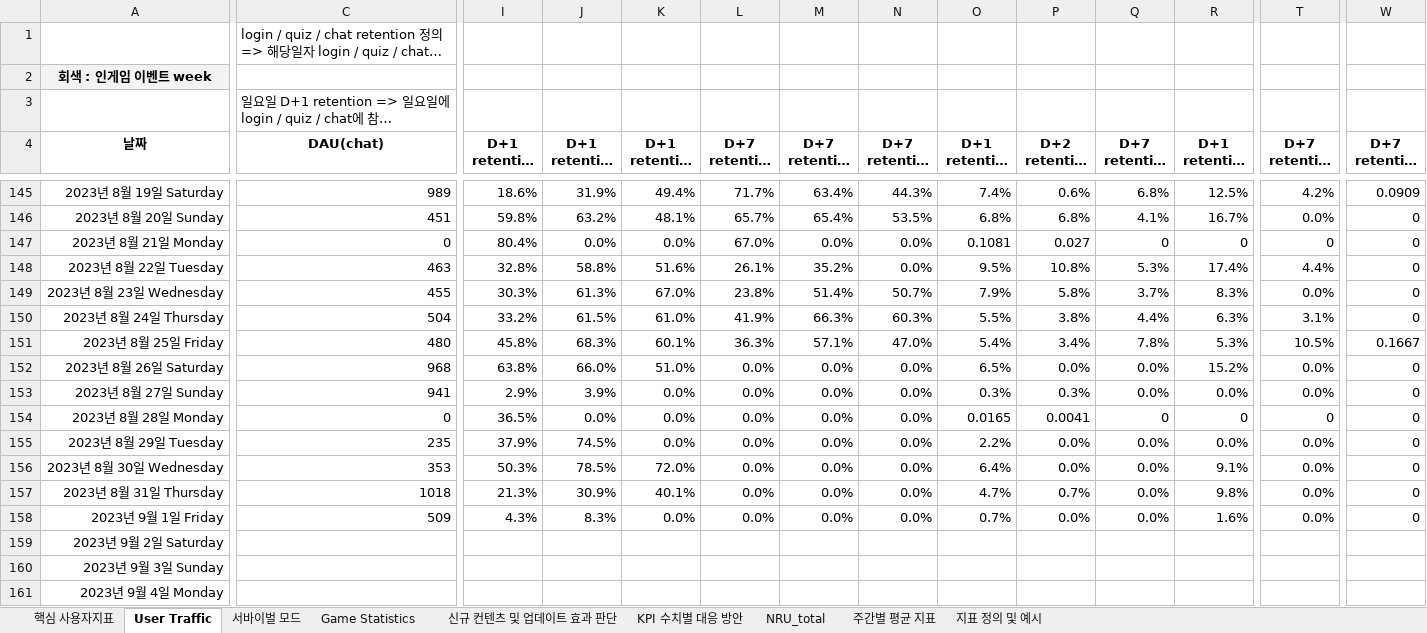
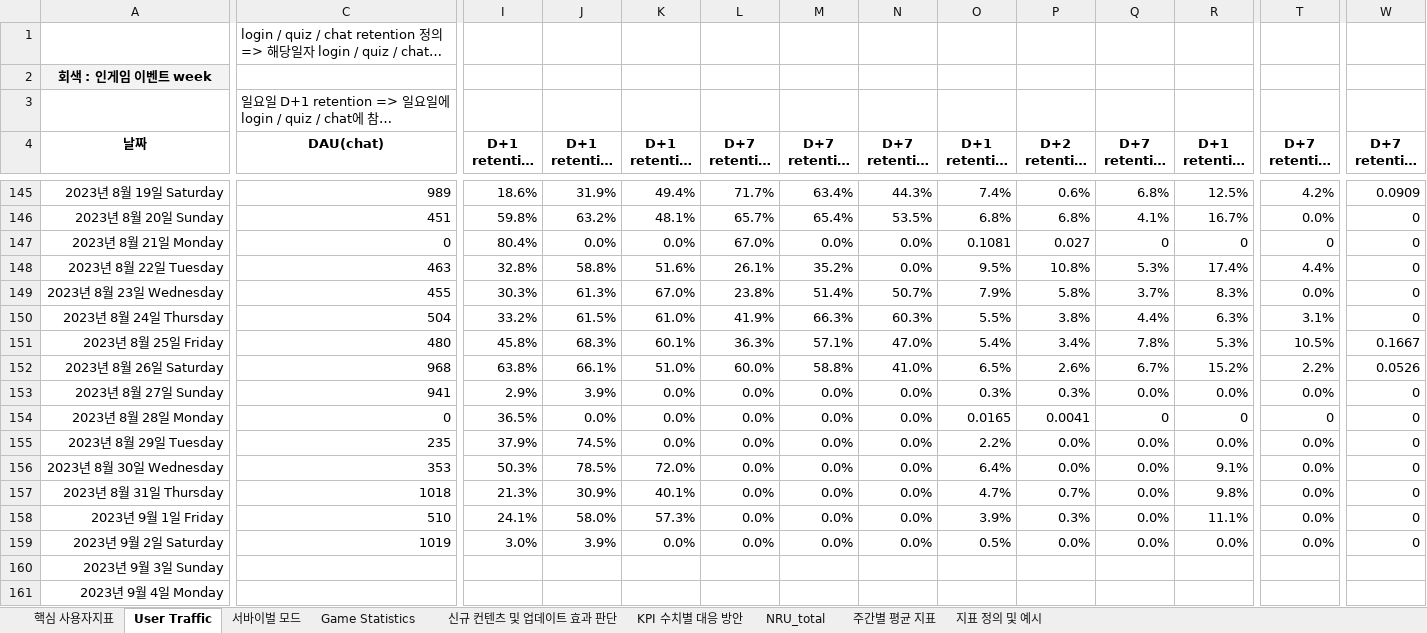
Before and after one commit to 121jsy/sr_analytics_1.0, an Excel workbook: 2023_스퀴즈런_사용자지표_.xlsx, sheet User Traffic, drawn as a sheet; only a part is shown, gaps mark what is left out; long unchanged cells end in …; values as stored, in another font and other column widths than the file's, no borders; conditional formats not drawn; removed rows and columns are numbered as before the commit, all else as after; rows hold the shown columns only; the diff covers the shown part only; the diff names each change by its address in the sheet, - before the commit and + after, or states it on an @@ line.

```diff
--- a/2023_스퀴즈런_사용자지표_.xlsx (sheet User Traffic)
+++ b/2023_스퀴즈런_사용자지표_.xlsx (sheet User Traffic)
-J152 (D+1 retention (chat)): 66.0%
+J152 (D+1 retention (chat)): 66.1%
-L152 (D+7 retention (login)): 0.0%
+L152 (D+7 retention (login)): 60.0%
-M152 (D+7 retention (chat)): 0.0%
+M152 (D+7 retention (chat)): 58.8%
-N152 (D+7 retention (quiz)): 0.0%
+N152 (D+7 retention (quiz)): 41.0%
-P152 (D+2 retention (nru login)): 0.0%
+P152 (D+2 retention (nru login)): 2.6%
-Q152 (D+7 retention (nru login)): 0.0%
+Q152 (D+7 retention (nru login)): 6.7%
-T152 (D+7 retention (nru chat)): 0.0%
+T152 (D+7 retention (nru chat)): 2.2%
-W152 (D+7 retention (nru quiz)): 0
+W152 (D+7 retention (nru quiz)): 0.0526
-C158 (DAU(chat)): 509
+C158 (DAU(chat)): 510
-I158 (D+1 retention (login)): 4.3%
+I158 (D+1 retention (login)): 24.1%
-J158 (D+1 retention (chat)): 8.3%
+J158 (D+1 retention (chat)): 58.0%
-K158 (D+1 retention (quiz)): 0.0%
+K158 (D+1 retention (quiz)): 57.3%
-O158 (D+1 retention (nru login)): 0.7%
+O158 (D+1 retention (nru login)): 3.9%
-P158 (D+2 retention (nru login)): 0.0%
+P158 (D+2 retention (nru login)): 0.3%
-R158 (D+1 retention (nru chat)): 1.6%
+R158 (D+1 retention (nru chat)): 11.1%
-row 159: 2023년 9월 2일 Saturday
+row 159: 2023년 9월 2일 Saturday | 1019 | 3.0% | 3.9% | 0.0% | 0.0% | 0.0% | 0.0% | 0.5% | 0.0% | 0.0% | 0.0% | 0.0% | 0
```
Also changed, not shown: 14 edited cells elsewhere in this sheet, sheet Game Statistics, sheet 서바이벌 모드.
